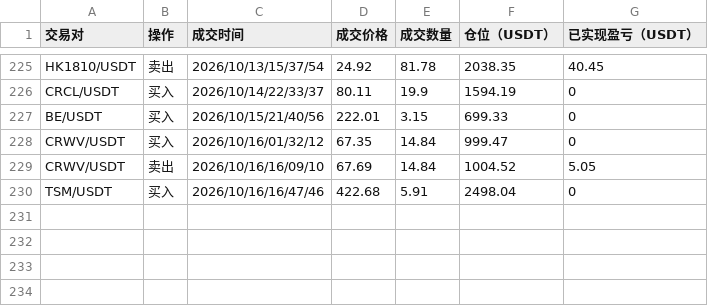
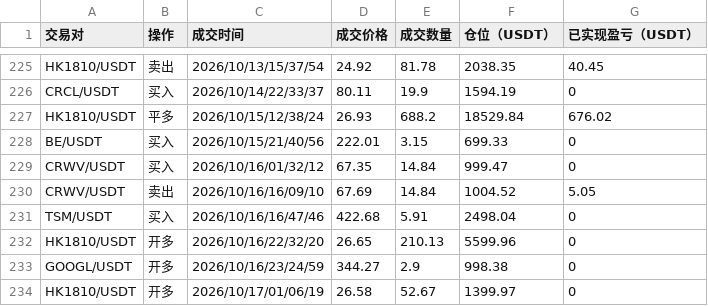
Before and after one commit to burceasn/asset-dashboard, a CSV file: trade_history.csv, drawn as a sheet; only a part is shown, gaps mark what is left out; the diff names each change by its address in the sheet, - before the commit and + after, or states it on an @@ line.

Commit message:
Update portfolio data through 2026-10-18

```diff
--- a/trade_history.csv
+++ b/trade_history.csv
+row 227: HK1810/USDT | 平多 | 2026/10/15/12/38/24 | 26.93 | 688.2 | 18529.84 | 676.02
+row 232: HK1810/USDT | 开多 | 2026/10/16/22/32/20 | 26.65 | 210.13 | 5599.96 | 0
+row 233: GOOGL/USDT | 开多 | 2026/10/16/23/24/59 | 344.27 | 2.9 | 998.38 | 0
+row 234: HK1810/USDT | 开多 | 2026/10/17/01/06/19 | 26.58 | 52.67 | 1399.97 | 0
```
Also changed, not shown: 1 other file.
